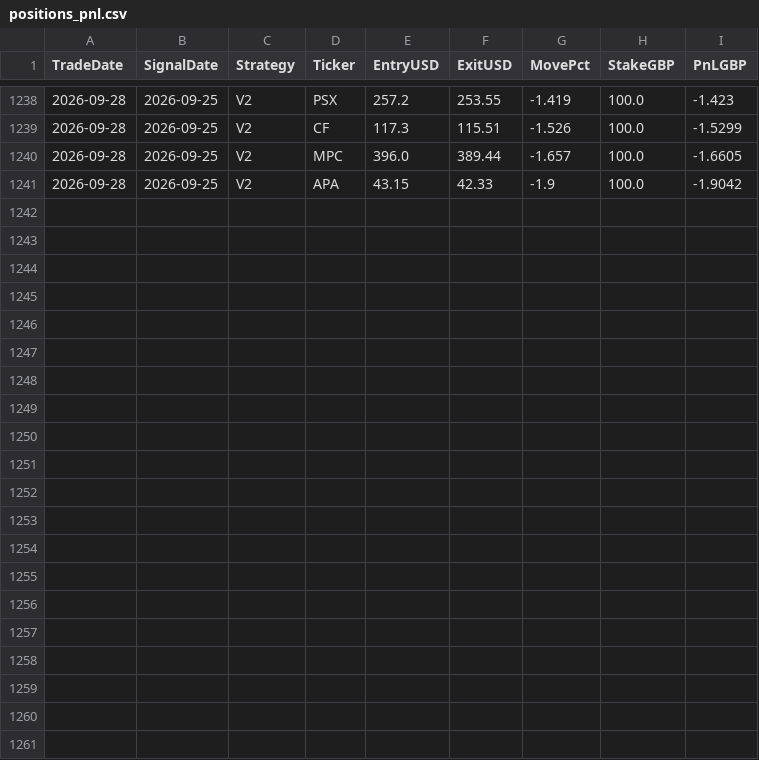
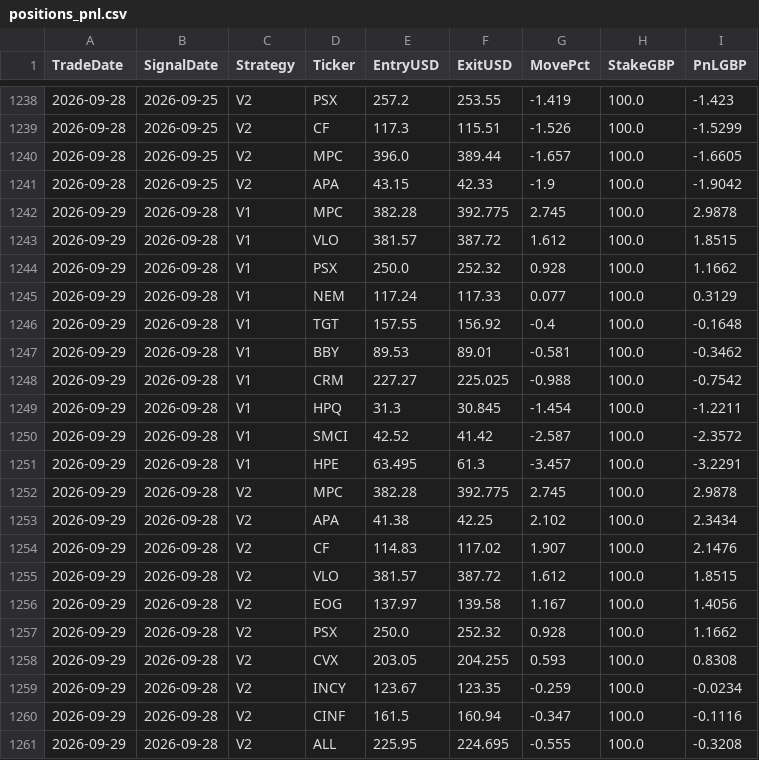
Before and after one commit to MrinalBhargava/sp500-dashboard, a CSV file: positions_pnl.csv, drawn as a sheet; only a part is shown, gaps mark what is left out; the diff names each change by its address in the sheet, - before the commit and + after, or states it on an @@ line.

```diff
--- a/positions_pnl.csv
+++ b/positions_pnl.csv
+row 1242: 2026-09-29 | 2026-09-28 | V1 | MPC | 382.28 | 392.775 | 2.745 | 100.0 | 2.9878
+row 1243: 2026-09-29 | 2026-09-28 | V1 | VLO | 381.57 | 387.72 | 1.612 | 100.0 | 1.8515
+row 1244: 2026-09-29 | 2026-09-28 | V1 | PSX | 250.0 | 252.32 | 0.928 | 100.0 | 1.1662
+row 1245: 2026-09-29 | 2026-09-28 | V1 | NEM | 117.24 | 117.33 | 0.077 | 100.0 | 0.3129
+row 1246: 2026-09-29 | 2026-09-28 | V1 | TGT | 157.55 | 156.92 | -0.4 | 100.0 | -0.1648
+row 1247: 2026-09-29 | 2026-09-28 | V1 | BBY | 89.53 | 89.01 | -0.581 | 100.0 | -0.3462
+row 1248: 2026-09-29 | 2026-09-28 | V1 | CRM | 227.27 | 225.025 | -0.988 | 100.0 | -0.7542
+row 1249: 2026-09-29 | 2026-09-28 | V1 | HPQ | 31.3 | 30.845 | -1.454 | 100.0 | -1.2211
+row 1250: 2026-09-29 | 2026-09-28 | V1 | SMCI | 42.52 | 41.42 | -2.587 | 100.0 | -2.3572
+row 1251: 2026-09-29 | 2026-09-28 | V1 | HPE | 63.495 | 61.3 | -3.457 | 100.0 | -3.2291
+row 1252: 2026-09-29 | 2026-09-28 | V2 | MPC | 382.28 | 392.775 | 2.745 | 100.0 | 2.9878
+row 1253: 2026-09-29 | 2026-09-28 | V2 | APA | 41.38 | 42.25 | 2.102 | 100.0 | 2.3434
+row 1254: 2026-09-29 | 2026-09-28 | V2 | CF | 114.83 | 117.02 | 1.907 | 100.0 | 2.1476
+row 1255: 2026-09-29 | 2026-09-28 | V2 | VLO | 381.57 | 387.72 | 1.612 | 100.0 | 1.8515
+row 1256: 2026-09-29 | 2026-09-28 | V2 | EOG | 137.97 | 139.58 | 1.167 | 100.0 | 1.4056
+row 1257: 2026-09-29 | 2026-09-28 | V2 | PSX | 250.0 | 252.32 | 0.928 | 100.0 | 1.1662
+row 1258: 2026-09-29 | 2026-09-28 | V2 | CVX | 203.05 | 204.255 | 0.593 | 100.0 | 0.8308
+row 1259: 2026-09-29 | 2026-09-28 | V2 | INCY | 123.67 | 123.35 | -0.259 | 100.0 | -0.0234
+row 1260: 2026-09-29 | 2026-09-28 | V2 | CINF | 161.5 | 160.94 | -0.347 | 100.0 | -0.1116
+row 1261: 2026-09-29 | 2026-09-28 | V2 | ALL | 225.95 | 224.695 | -0.555 | 100.0 | -0.3208
```
Also changed, not shown: daily_pnl.csv.
